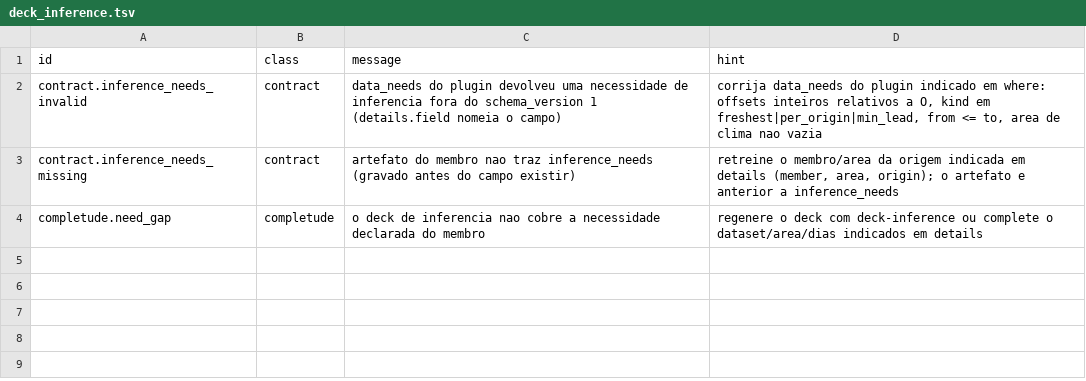
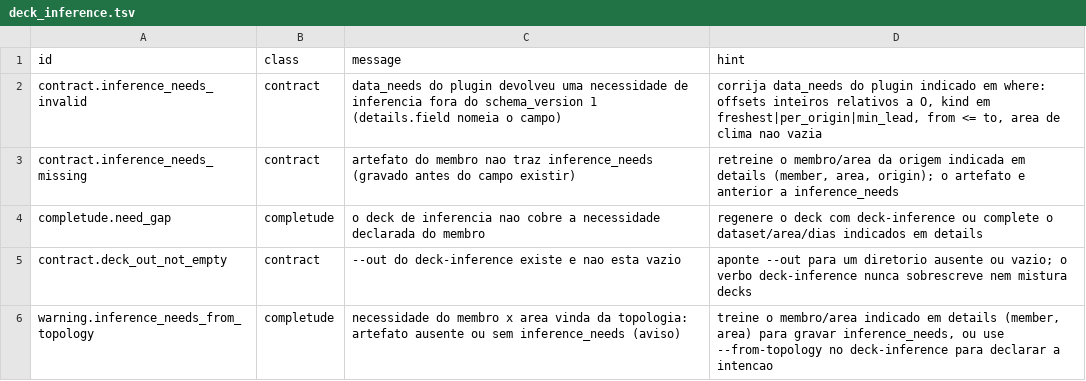
Before and after one commit to ONSBR/prevcarga, a TSV file: scripts/lib/errors/deck_inference.tsv, drawn as a sheet.

```diff
--- a/scripts/lib/errors/deck_inference.tsv
+++ b/scripts/lib/errors/deck_inference.tsv
@@ -4 +4,3 @@ contract.inference_needs_missing	contract	artefato do membro nao traz inference_
 completude.need_gap	completude	o deck de inferencia nao cobre a necessidade declarada do membro	regenere o deck com deck-inference ou complete o dataset/area/dias indicados em details
+contract.deck_out_not_empty	contract	--out do deck-inference existe e nao esta vazio	aponte --out para um diretorio ausente ou vazio; o verbo deck-inference nunca sobrescreve nem mistura decks
+warning.inference_needs_from_topology	completude	necessidade do membro x area vinda da topologia: artefato ausente ou sem inference_needs (aviso)	treine o membro/area indicado em details (member, area) para gravar inference_needs, ou use --from-topology no deck-inference para declarar a intencao
```
Also changed, not shown: 9 other files.
